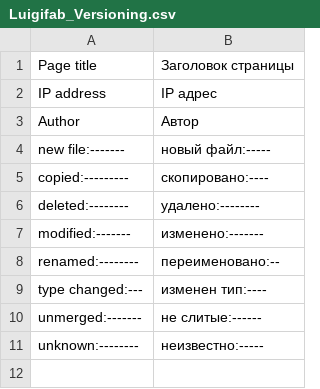
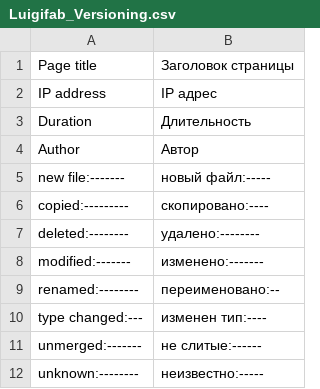
Before and after one commit to luigifab/openmage-versioning, a CSV file: src/app/locale/ru_RU/Luigifab_Versioning.csv, drawn as a sheet.

Commit message:
Version 4.2.2

```diff
--- a/src/app/locale/ru_RU/Luigifab_Versioning.csv
+++ b/src/app/locale/ru_RU/Luigifab_Versioning.csv
@@ -2,2 +2,3 @@
 "IP address","IP адрес"
+"Duration","Длительность"
 "Author","Автор"
```
Also changed, not shown: src/app/locale/de_AT/Luigifab_Versioning.csv, src/app/locale/de_CH/Luigifab_Versioning.csv, 25 other files.
